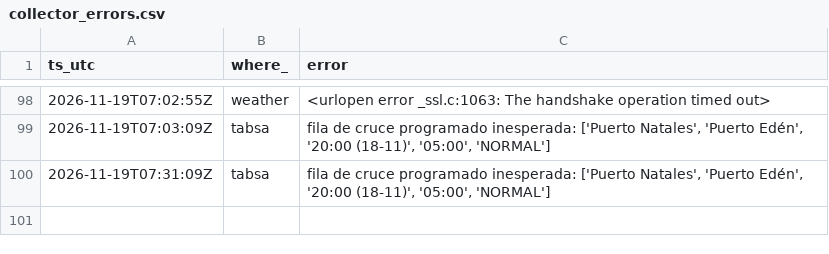
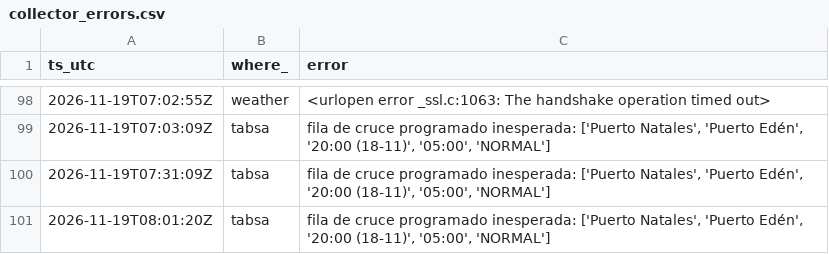
Before and after one commit to c-couto/Corredor_Austral, a CSV file: data/auto/collector_errors.csv, drawn as a sheet; only a part is shown, gaps mark what is left out.

```diff
--- a/data/auto/collector_errors.csv
+++ b/data/auto/collector_errors.csv
@@ -100 +100,2 @@ ts_utc,where_,error
 2026-11-19T07:31:09Z,tabsa,"fila de cruce programado inesperada: ['Puerto Natales', 'Puerto Edén', '20:00 (18-11)', '05:00', 'NORMAL']"
+2026-11-19T08:01:20Z,tabsa,"fila de cruce programado inesperada: ['Puerto Natales', 'Puerto Edén', '20:00 (18-11)', '05:00', 'NORMAL']"
```
Also changed, not shown: data/auto/marine_obs.csv, data/auto/weather_obs.csv, 1 other file.
